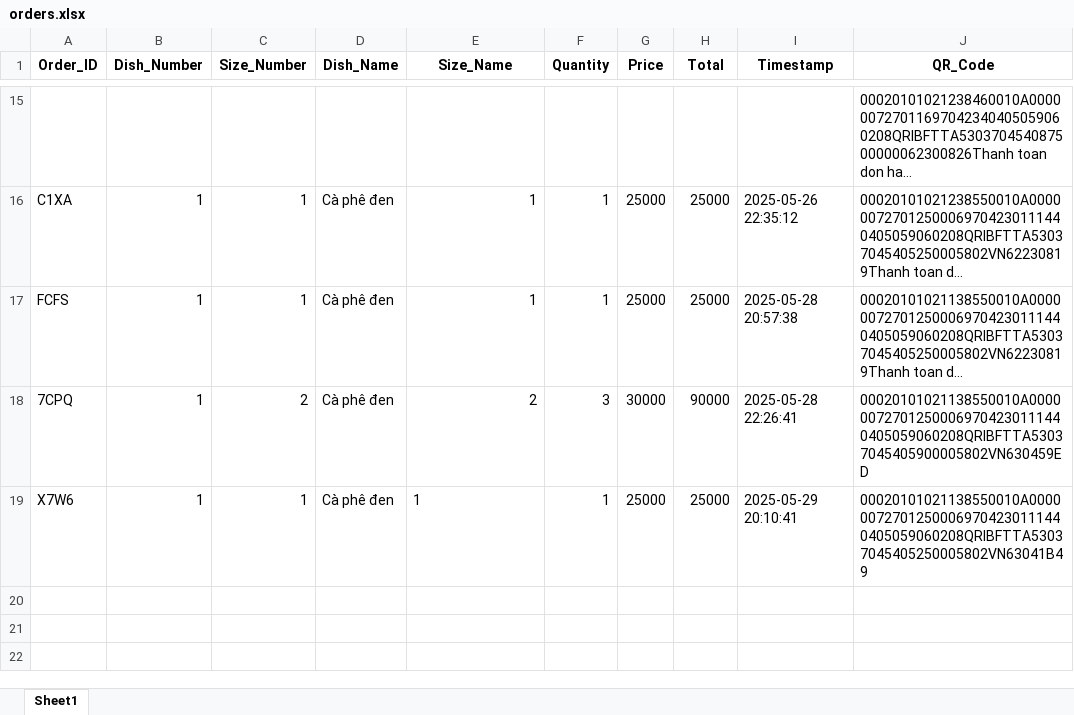
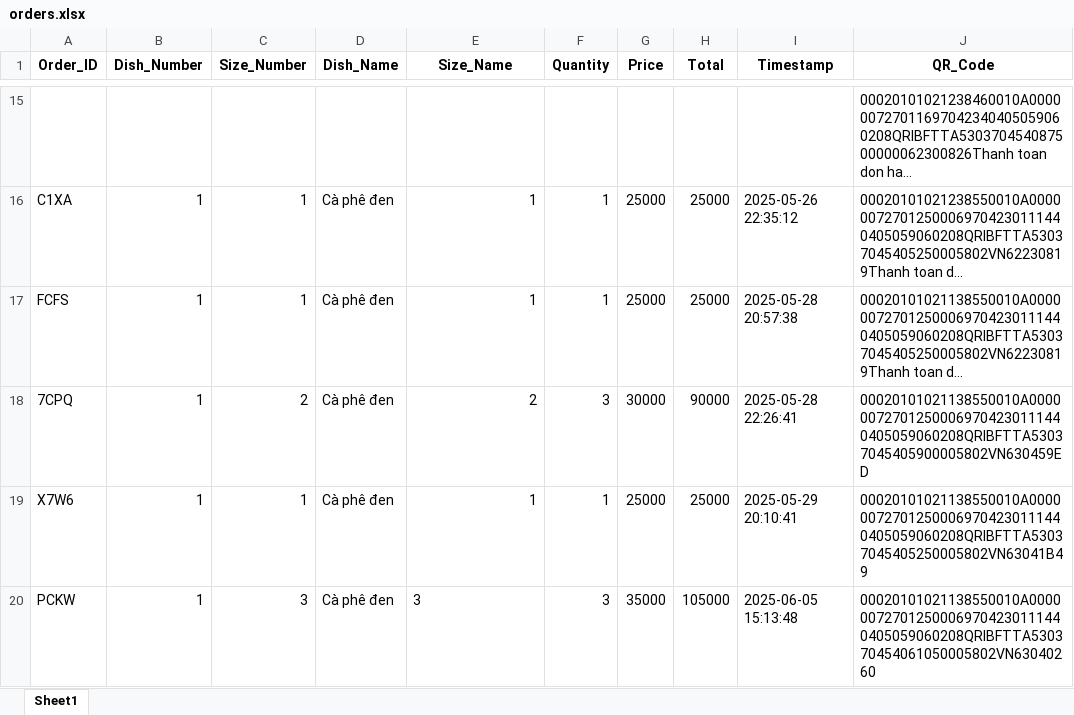
Before and after one commit to Son552004/Do-an, an Excel workbook: Menu/orders/orders.xlsx, sheet Sheet1, drawn as a sheet; only a part is shown, gaps mark what is left out; long unchanged cells end in …; values as stored, in another font and other column widths than the file's, no borders; the diff names each change by its address in the sheet, - before the commit and + after, or states it on an @@ line.

```diff
--- a/Menu/orders/orders.xlsx (sheet Sheet1)
+++ b/Menu/orders/orders.xlsx (sheet Sheet1)
-E19 alignment: left
+E19 alignment: right
+row 20: PCKW | 1 | 3 | Cà phê đen | 3 | 3 | 35000 | 105000 | 2025-06-05 15:13:48 | 00020101021138550010A000000727012500069704230111440405059060208QRIBFTTA530370454061050005802VN63040260
```
Also changed, not shown: Menu/orders/orders_backup.xlsx, 2 other files.
